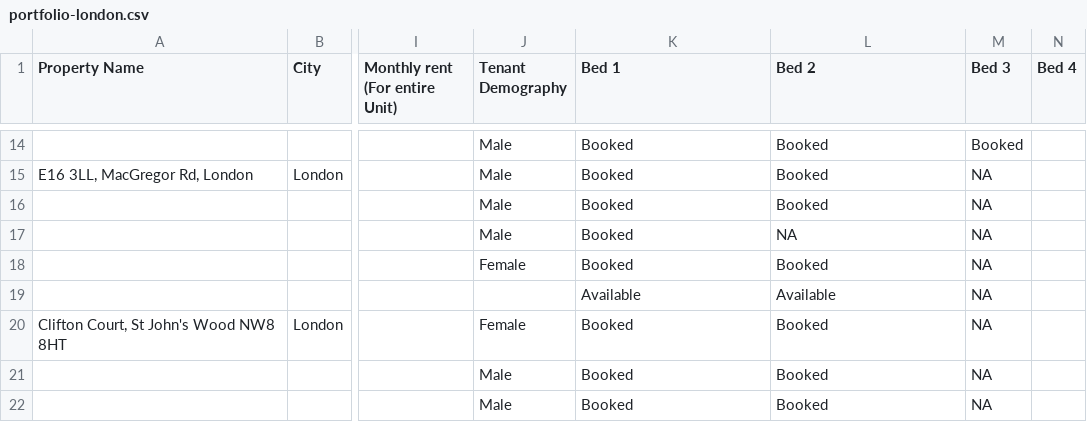
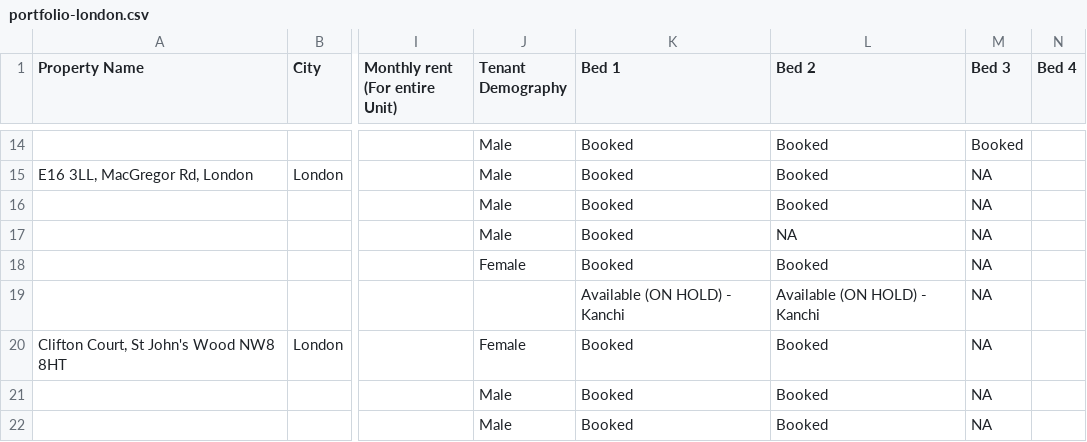
Before and after one commit to shayshankr/acomodo-map, a CSV file: data/portfolio-london.csv, drawn as a sheet; only a part is shown, gaps mark what is left out; the diff names each change by its address in the sheet, - before the commit and + after, or states it on an @@ line.

```diff
--- a/data/portfolio-london.csv
+++ b/data/portfolio-london.csv
-K19 (Bed 1): Available
+K19 (Bed 1): Available (ON HOLD) - Kanchi
-L19 (Bed 2): Available
+L19 (Bed 2): Available (ON HOLD) - Kanchi
```
Also changed, not shown: data/portfolio.csv, 1 other file.
